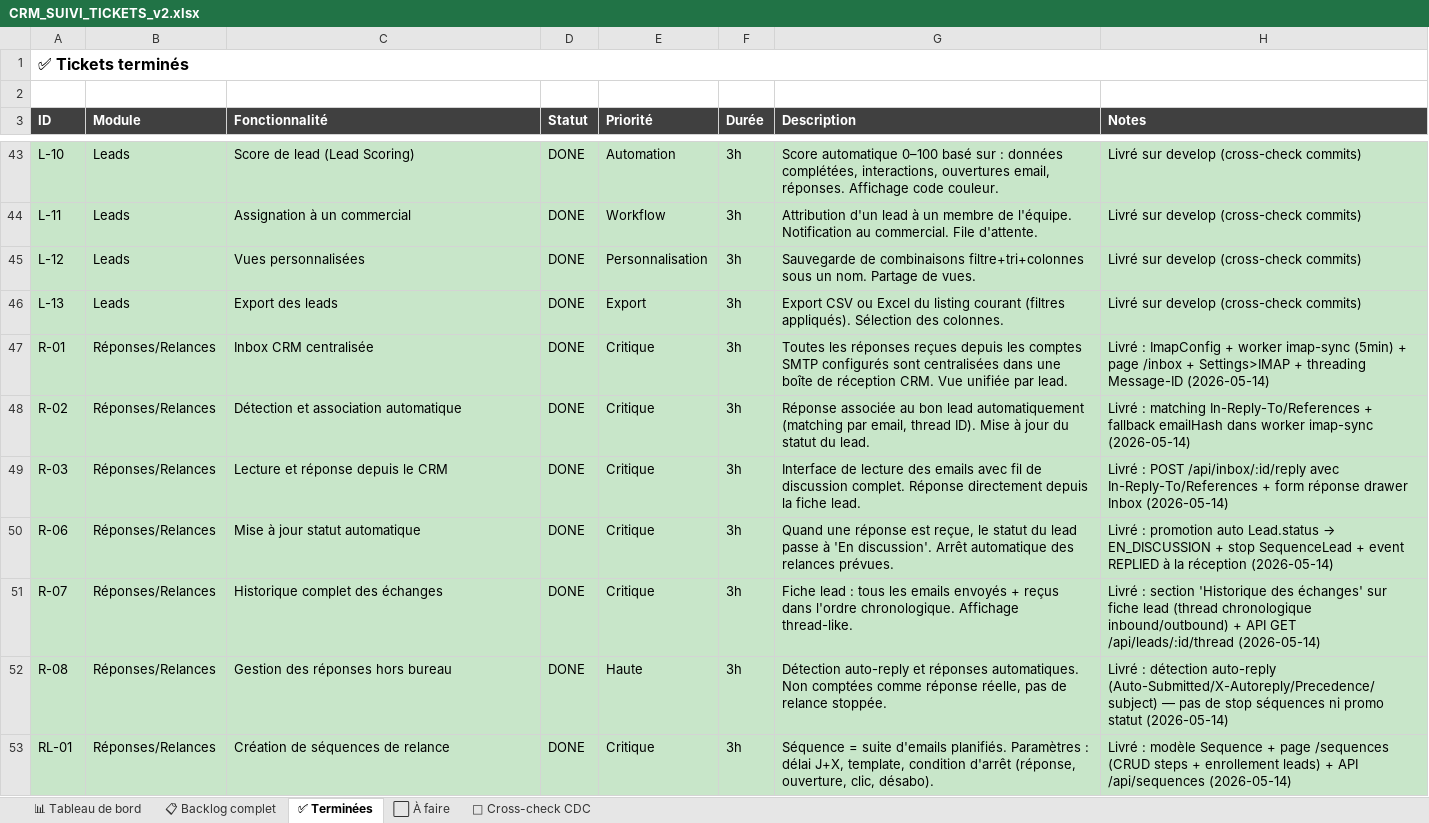
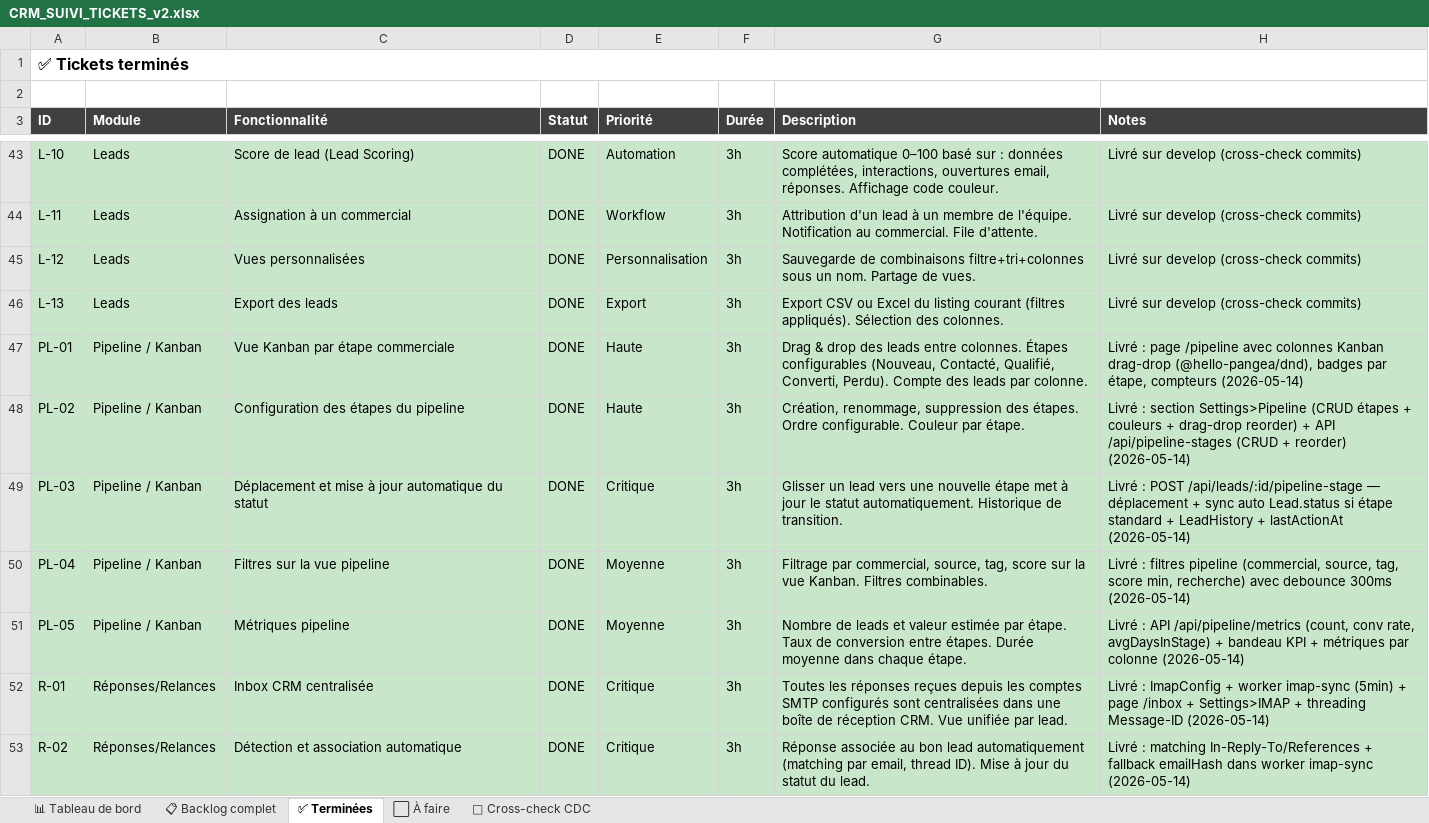
Before and after one commit to NyAndriaX/crm-lead-dashboard, an Excel workbook: docs/backlog/CRM_SUIVI_TICKETS_v2.xlsx, sheet ✅ Terminées, drawn as a sheet; only a part is shown, gaps mark what is left out; the shorter side is filled out with more unchanged rows; values as stored, in another font and other column widths than the file's, no borders; the diff names each change by its address in the sheet, - before the commit and + after, or states it on an @@ line.

```diff
--- a/docs/backlog/CRM_SUIVI_TICKETS_v2.xlsx (sheet ✅ Terminées)
+++ b/docs/backlog/CRM_SUIVI_TICKETS_v2.xlsx (sheet ✅ Terminées)
+row 47: PL-01 | Pipeline / Kanban | Vue Kanban par étape commerciale | DONE | Haute | 3h | Drag & drop des leads entre colonnes. Étapes configurables (Nouveau, Contacté, Qualifié, Converti, Perdu). Compte des leads par colonne. | Livré : page /pipeline avec colonnes Kanban drag-drop (@hello-pangea/dnd), badges par étape, compteurs (2026-05-14)
+row 48: PL-02 | Pipeline / Kanban | Configuration des étapes du pipeline | DONE | Haute | 3h | Création, renommage, suppression des étapes. Ordre configurable. Couleur par étape. | Livré : section Settings>Pipeline (CRUD étapes + couleurs + drag-drop reorder) + API /api/pipeline-stages (CRUD + reorder) (2026-05-14)
+row 49: PL-03 | Pipeline / Kanban | Déplacement et mise à jour automatique du statut | DONE | Critique | 3h | Glisser un lead vers une nouvelle étape met à jour le statut automatiquement. Historique de transition. | Livré : POST /api/leads/:id/pipeline-stage — déplacement + sync auto Lead.status si étape standard + LeadHistory + lastActionAt (2026-05-14)
+row 50: PL-04 | Pipeline / Kanban | Filtres sur la vue pipeline | DONE | Moyenne | 3h | Filtrage par commercial, source, tag, score sur la vue Kanban. Filtres combinables. | Livré : filtres pipeline (commercial, source, tag, score min, recherche) avec debounce 300ms (2026-05-14)
+row 51: PL-05 | Pipeline / Kanban | Métriques pipeline | DONE | Moyenne | 3h | Nombre de leads et valeur estimée par étape. Taux de conversion entre étapes. Durée moyenne dans chaque étape. | Livré : API /api/pipeline/metrics (count, conv rate, avgDaysInStage) + bandeau KPI + métriques par colonne (2026-05-14)
```
Also changed, not shown: sheet ⬜ À faire, sheet 📋 Backlog complet, sheet 📊 Tableau de bord, 11 other files.
